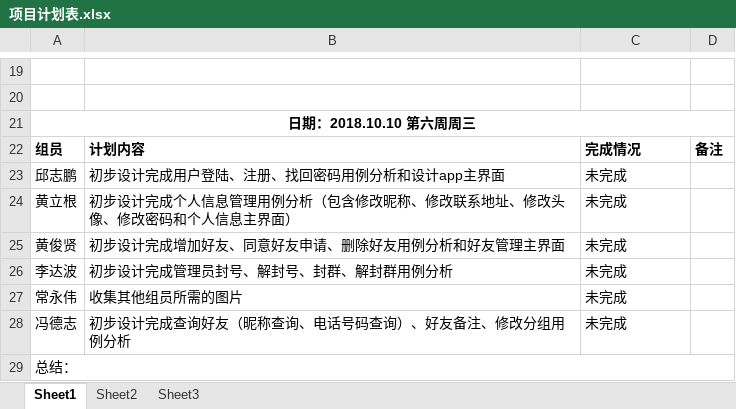
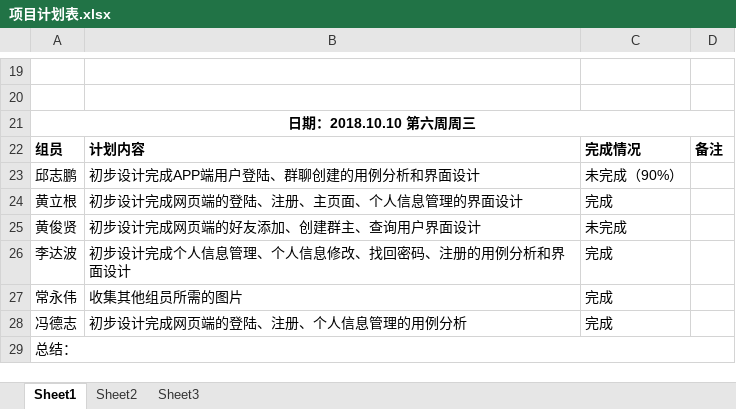
Before and after one commit to gdqy-it/soft162-163, an Excel workbook: 第05组/项目计划表.xlsx, sheet Sheet1, drawn as a sheet; only a part is shown, gaps mark what is left out; values as stored, in another font and other column widths than the file's, no borders; the diff names each change by its address in the sheet, - before the commit and + after, or states it on an @@ line.

Commit message:
Add files via upload

```diff
--- a/第05组/项目计划表.xlsx (sheet Sheet1)
+++ b/第05组/项目计划表.xlsx (sheet Sheet1)
-B23: 初步设计完成用户登陆、注册、找回密码用例分析和设计app主界面
+B23: 初步设计完成APP端用户登陆、群聊创建的用例分析和界面设计
-C23: 未完成
+C23: 未完成（90%）
-B24: 初步设计完成个人信息管理用例分析（包含修改昵称、修改联系地址、修改头像、修改密码和个人信息主界面）
+B24: 初步设计完成网页端的登陆、注册、主页面、个人信息管理的界面设计
-C24: 未完成
+C24: 完成
-B25: 初步设计完成增加好友、同意好友申请、删除好友用例分析和好友管理主界面
+B25: 初步设计完成网页端的好友添加、创建群主、查询用户界面设计
-B26: 初步设计完成管理员封号、解封号、封群、解封群用例分析
+B26: 初步设计完成个人信息管理、个人信息修改、找回密码、注册的用例分析和界面设计
-C26:C28: 未完成
+C26:C28: 完成
-B28: 初步设计完成查询好友（昵称查询、电话号码查询）、好友备注、修改分组用例分析
+B28: 初步设计完成网页端的登陆、注册、个人信息管理的用例分析
```
